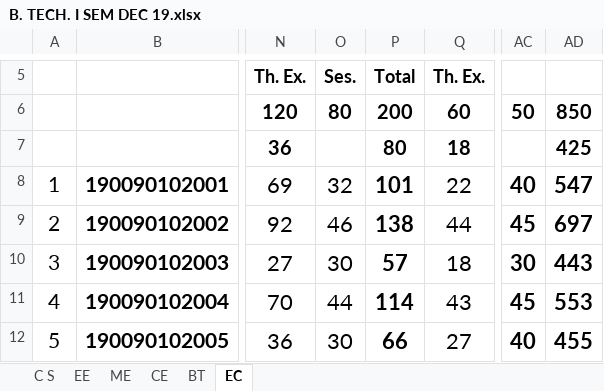
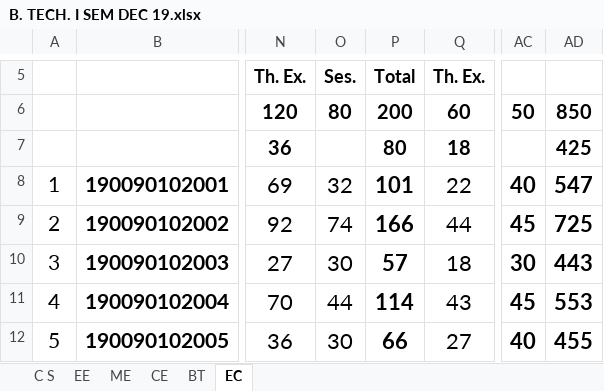
Before and after one commit to abhisheksingh7455/Academic19-23, an Excel workbook: public/dat/B. TECH. I SEM DEC 19.xlsx, sheet EC, drawn as a sheet; only a part is shown, gaps mark what is left out; values as stored, in another font and other column widths than the file's, no borders; conditional formats not drawn; the diff names each change by its address in the sheet, - before the commit and + after, or states it on an @@ line.

```diff
--- a/public/dat/B. TECH. I SEM DEC 19.xlsx (sheet EC)
+++ b/public/dat/B. TECH. I SEM DEC 19.xlsx (sheet EC)
-O9: 46
+O9: 74
-P9: 138
+P9: 166
-AD9: 697
+AD9: 725
```
Also changed, not shown: charts or pictures, 1 other file.
